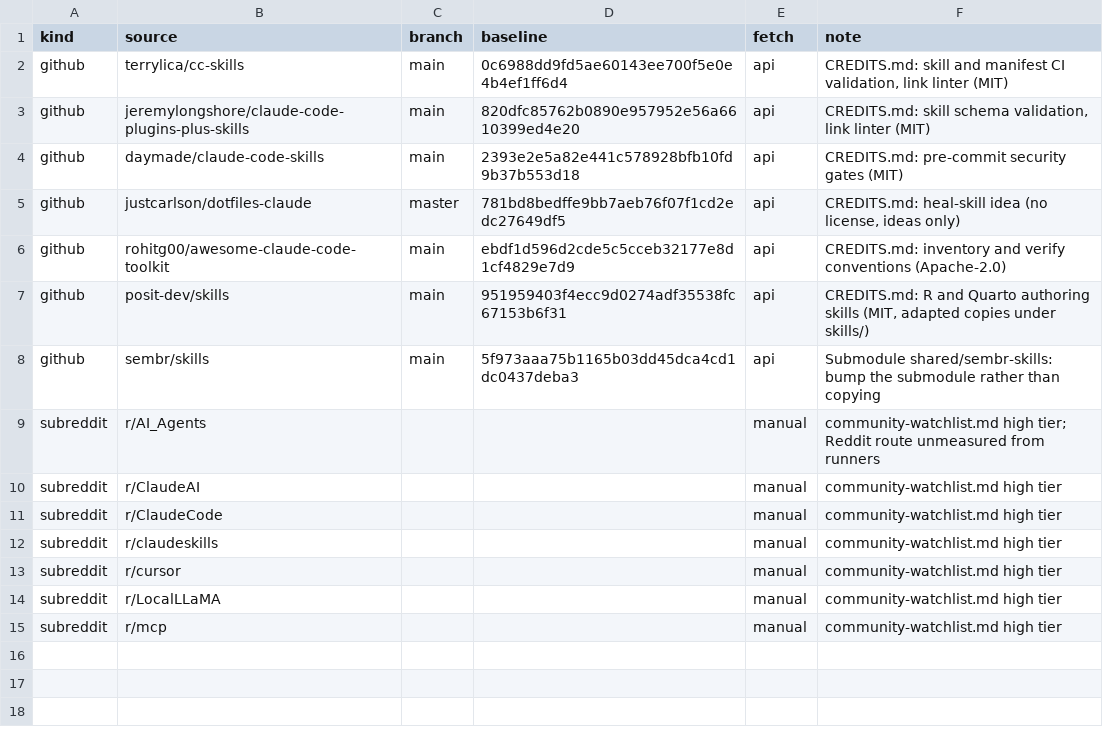
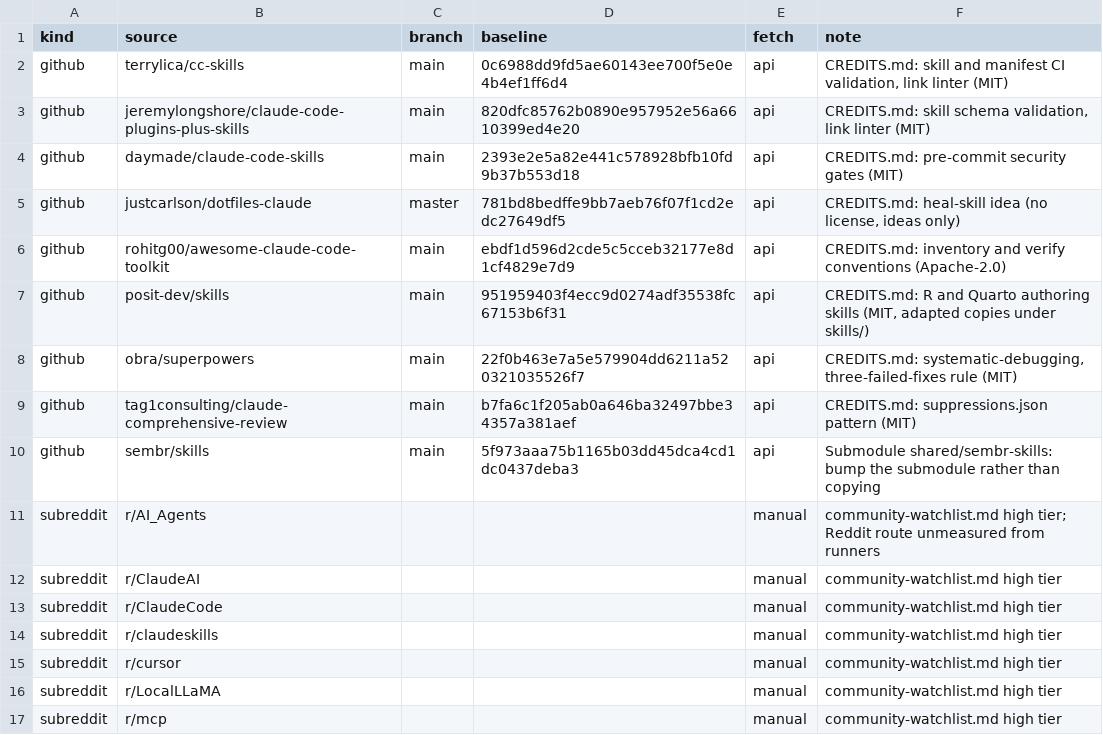
Before and after one commit to Morrison-Lab/ai-config, a CSV file: memories/tracked-sources.csv, drawn as a sheet.

```diff
--- a/memories/tracked-sources.csv
+++ b/memories/tracked-sources.csv
@@ -7,2 +7,4 @@ github,rohitg00/awesome-claude-code-toolkit,main,ebdf1d596d2cde5c5cceb32177e8d1c
 github,posit-dev/skills,main,951959403f4ecc9d0274adf35538fc67153b6f31,api,"CREDITS.md: R and Quarto authoring skills (MIT, adapted copies under skills/)"
+github,obra/superpowers,main,22f0b463e7a5e579904dd6211a520321035526f7,api,"CREDITS.md: systematic-debugging, three-failed-fixes rule (MIT)"
+github,tag1consulting/claude-comprehensive-review,main,b7fa6c1f205ab0a646ba32497bbe34357a381aef,api,"CREDITS.md: suppressions.json pattern (MIT)"
 github,sembr/skills,main,5f973aaa75b1165b03dd45dca4cd1dc0437deba3,api,"Submodule shared/sembr-skills: bump the submodule rather than copying"
```
Also changed, not shown: 4 other files.
